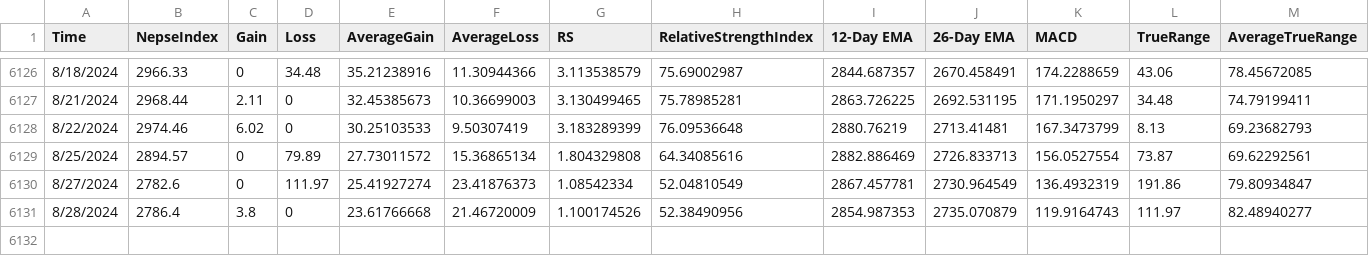
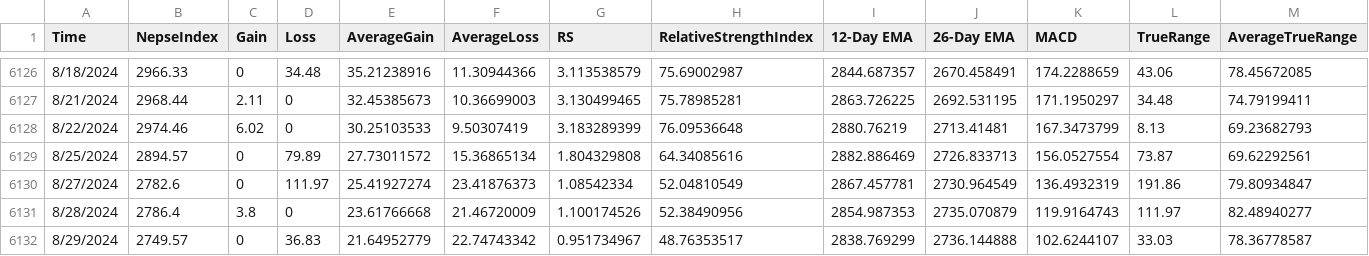
Before and after one commit to santoshvandari/StockPredictionNepseModel, a CSV file: NepseData.csv, drawn as a sheet; only a part is shown, gaps mark what is left out.

```diff
--- a/NepseData.csv
+++ b/NepseData.csv
@@ -6131 +6131,2 @@ Time,NepseIndex,Gain,Loss,AverageGain,AverageLoss,RS,RelativeStrengthIndex,12-Da
 8/28/2024,2786.4,3.8,0,23.61766668,21.46720009,1.100174526,52.38490956,2854.987353,2735.070879,119.9164743,111.97,82.48940277
+8/29/2024,2749.57,0,36.83,21.64952779,22.74743342,0.951734967,48.76353517,2838.769299,2736.144888,102.6244107,33.03,78.36778587
```
Also changed, not shown: Input.csv, 9 other files.
